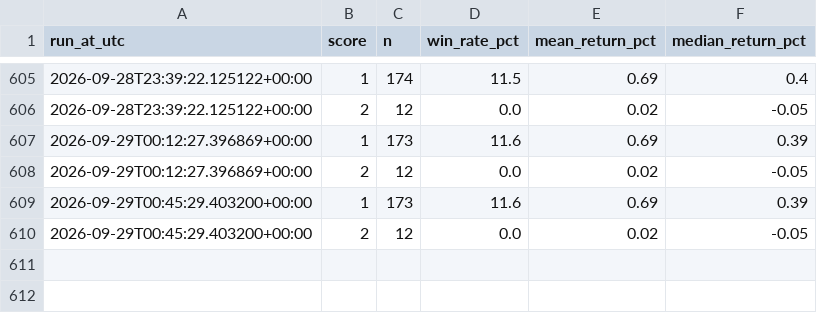
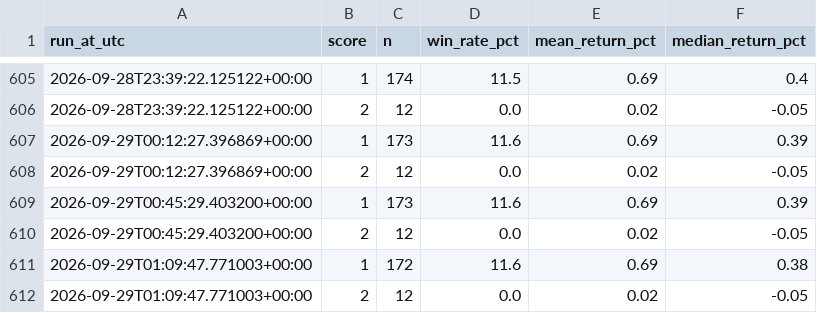
Before and after one commit to akasa8823/akasa8823-crypto-alert, a CSV file: backtest_report.csv, drawn as a sheet; only a part is shown, gaps mark what is left out.

```diff
--- a/backtest_report.csv
+++ b/backtest_report.csv
@@ -610 +610,3 @@
 2026-09-29T00:45:29.403200+00:00,2,12,0.0,0.02,-0.05
+2026-09-29T01:09:47.771003+00:00,1,172,11.6,0.69,0.38
+2026-09-29T01:09:47.771003+00:00,2,12,0.0,0.02,-0.05
```
Also changed, not shown: 2 other files.
